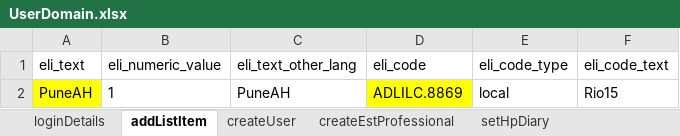
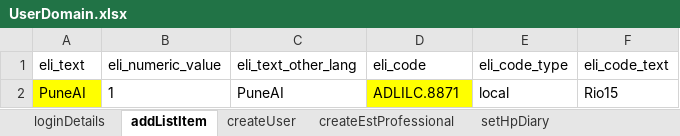
Before and after one commit to manojvyavahare27/C4Automation, an Excel workbook: ExcelFiles/UserDomain.xlsx, sheet addListItem, drawn as a sheet; values as stored, in another font and other column widths than the file's, no borders; the diff names each change by its address in the sheet, - before the commit and + after, or states it on an @@ line.

Commit message:
Push excel and Remove pause

```diff
--- a/ExcelFiles/UserDomain.xlsx (sheet addListItem)
+++ b/ExcelFiles/UserDomain.xlsx (sheet addListItem)
-A2 (eli_text): PuneAH
+A2 (eli_text): PuneAI
-C2 (eli_text_other_lang): PuneAH
+C2 (eli_text_other_lang): PuneAI
-D2 (eli_code): ADLILC.8869
+D2 (eli_code): ADLILC.8871
```
Also changed, not shown: sheet createUser, ExcelFiles/AppointmentDomain.xlsx, ExcelFiles/PatientDomain.xlsx, 8 other files.
